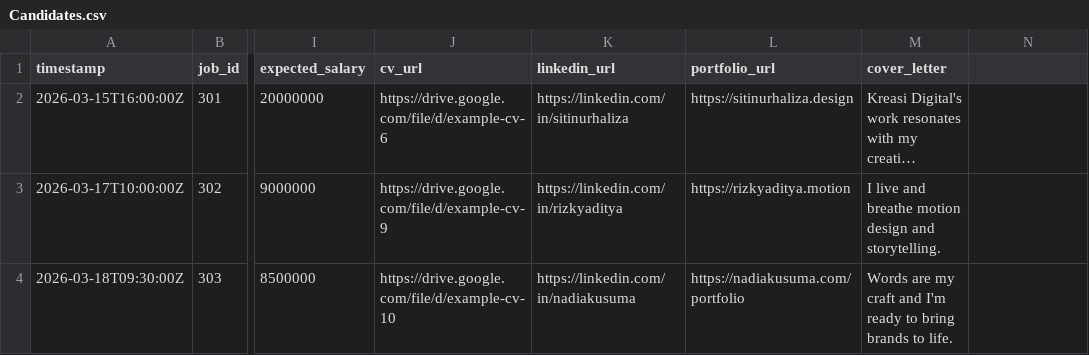
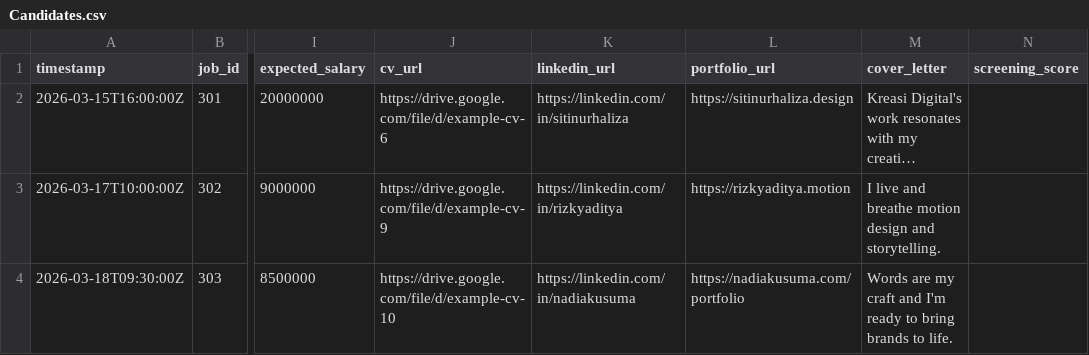
Before and after one commit to handharr-labs/wehire, a CSV file: apps-script/sheets/kreasi-digital/Candidates.csv, drawn as a sheet; only a part is shown, gaps mark what is left out; long unchanged cells end in …; the diff names each change by its address in the sheet, - before the commit and + after, or states it on an @@ line.

```diff
--- a/apps-script/sheets/kreasi-digital/Candidates.csv
+++ b/apps-script/sheets/kreasi-digital/Candidates.csv
-N1: (empty)
+N1: screening_score
```
Also changed, not shown: apps-script/sheets/global/Companies.csv, apps-script/sheets/kreasi-digital/Jobs.csv, 7 other files.
